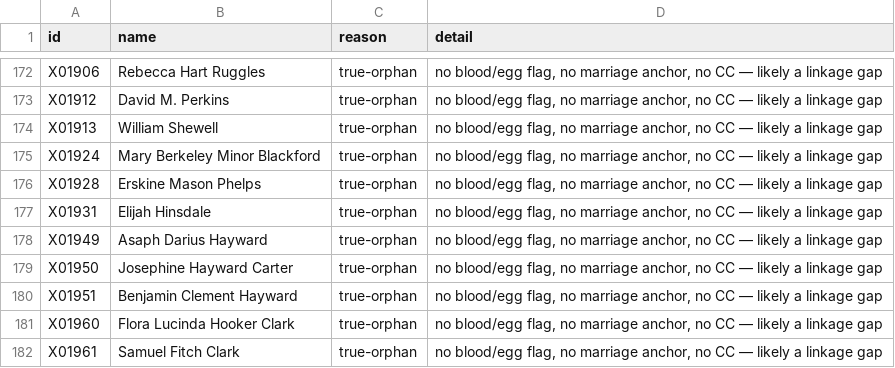
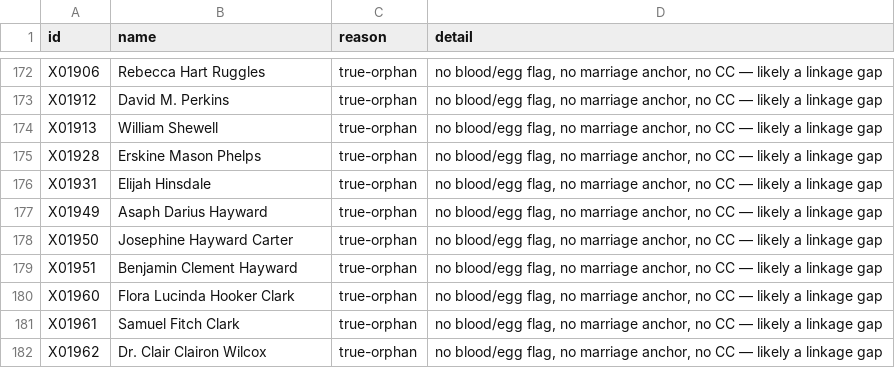
Before and after one commit to 35degrees/hookerfamily041726, a TSV file: seating-anomalies.tsv, drawn as a sheet; only a part is shown, gaps mark what is left out; the shorter side is filled out with more unchanged rows.

```diff
--- a/seating-anomalies.tsv
+++ b/seating-anomalies.tsv
@@ -174,3 +174,2 @@ X01912	David M. Perkins	true-orphan	no blood/egg flag, no marriage anchor, no CC
 X01913	William Shewell	true-orphan	no blood/egg flag, no marriage anchor, no CC — likely a linkage gap
-X01924	Mary Berkeley Minor Blackford	true-orphan	no blood/egg flag, no marriage anchor, no CC — likely a linkage gap
 X01928	Erskine Mason Phelps	true-orphan	no blood/egg flag, no marriage anchor, no CC — likely a linkage gap
```
Also changed, not shown: 9 other files.
